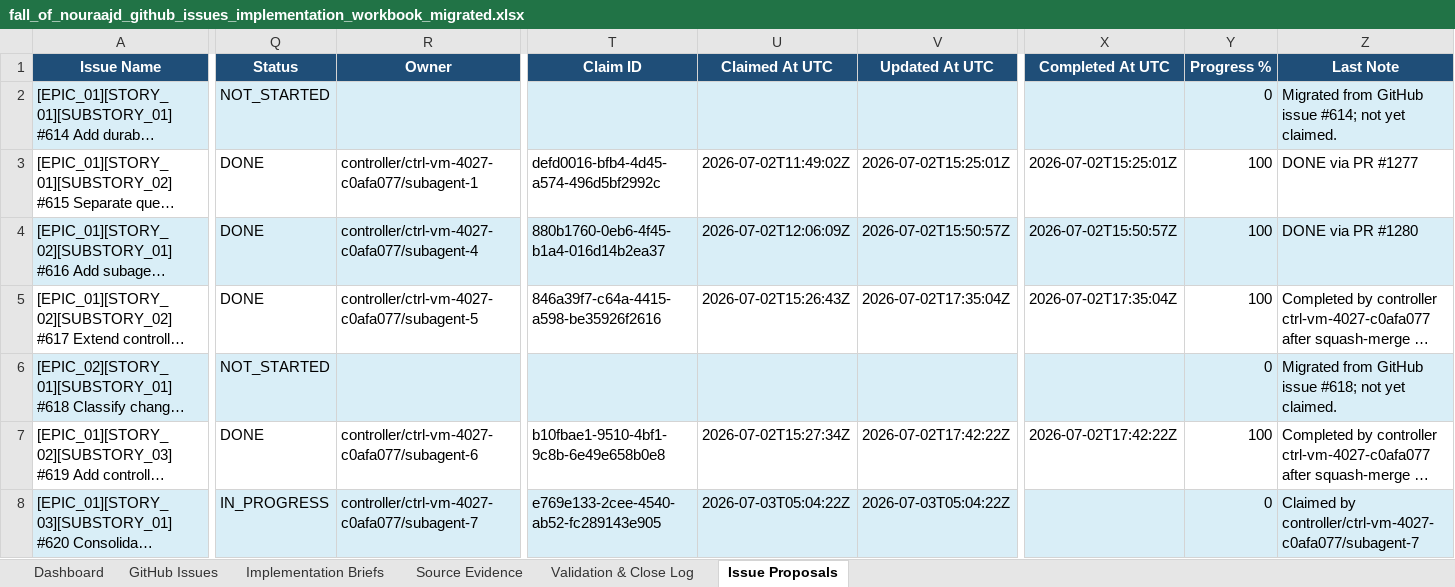
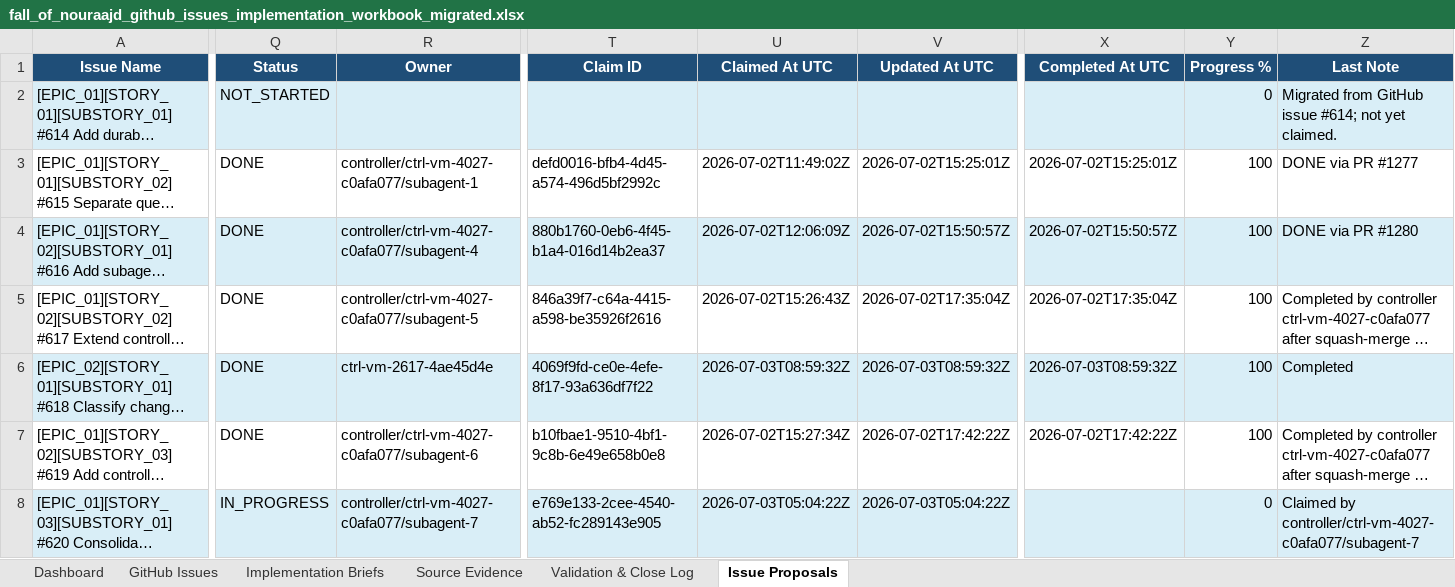
Before and after one commit to lisu188/fall-of-nouraajd, an Excel workbook: planning/fall_of_nouraajd_github_issues_implementation_workbook_migrated.xlsx, sheet Issue Proposals, drawn as a sheet; only a part is shown, gaps mark what is left out; long unchanged cells end in …; values as stored, in another font and other column widths than the file's, no borders; conditional formats and table styles not drawn; the diff covers the shown part only; the diff names each change by its address in the sheet, - before the commit and + after, or states it on an @@ line.

```diff
--- a/planning/fall_of_nouraajd_github_issues_implementation_workbook_migrated.xlsx (sheet Issue Proposals)
+++ b/planning/fall_of_nouraajd_github_issues_implementation_workbook_migrated.xlsx (sheet Issue Proposals)
-Q6 (Status): NOT_STARTED
+Q6 (Status): DONE
-R6 (Owner): (empty)
+R6 (Owner): ctrl-vm-2617-4ae45d4e
-T6 (Claim ID): (empty)
+T6 (Claim ID): 4069f9fd-ce0e-4efe-8f17-93a636df7f22
-U6 (Claimed At UTC): (empty)
+U6 (Claimed At UTC): 2026-07-03T08:59:32Z
-V6 (Updated At UTC): (empty)
+V6 (Updated At UTC): 2026-07-03T08:59:32Z
-X6 (Completed At UTC): (empty)
+X6 (Completed At UTC): 2026-07-03T08:59:32Z
-Y6 (Progress %): 0
+Y6 (Progress %): 100
-Z6 (Last Note): Migrated from GitHub issue #618; not yet claimed.
+Z6 (Last Note): Completed
```
Also changed, not shown: 3 edited cells elsewhere in this sheet.
